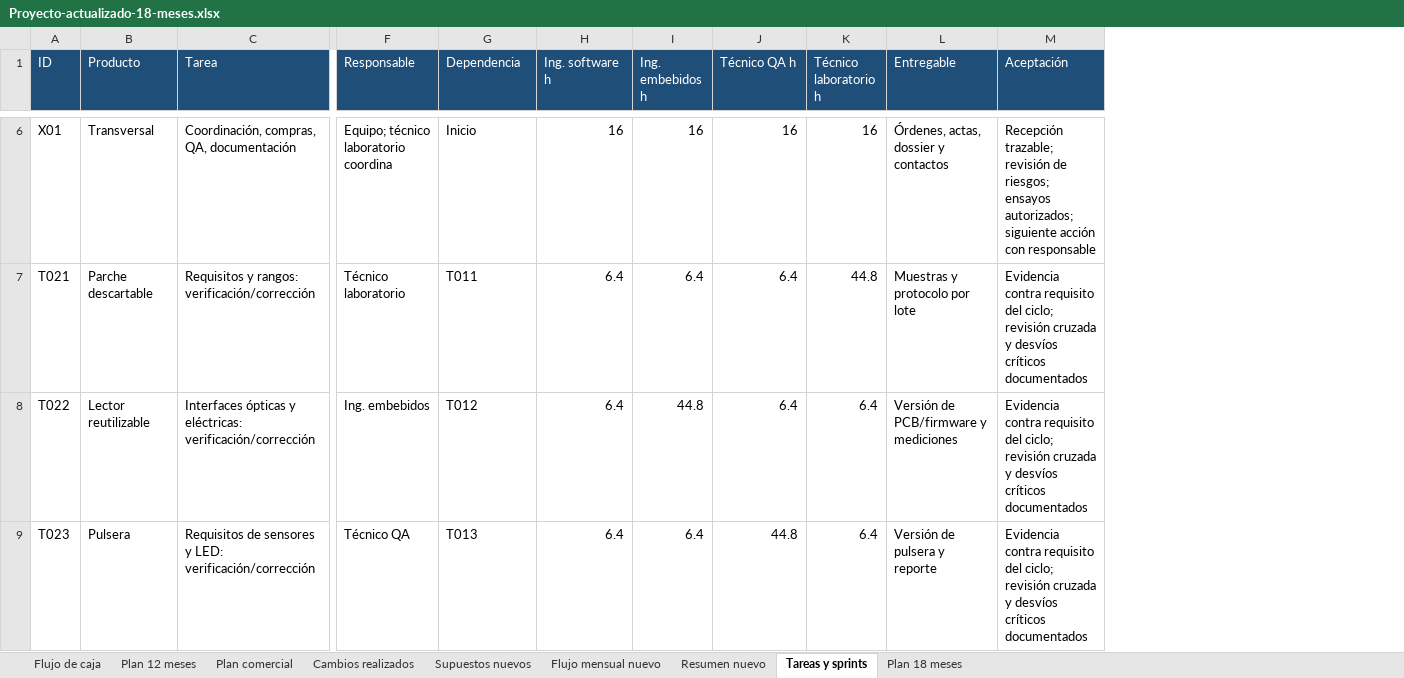
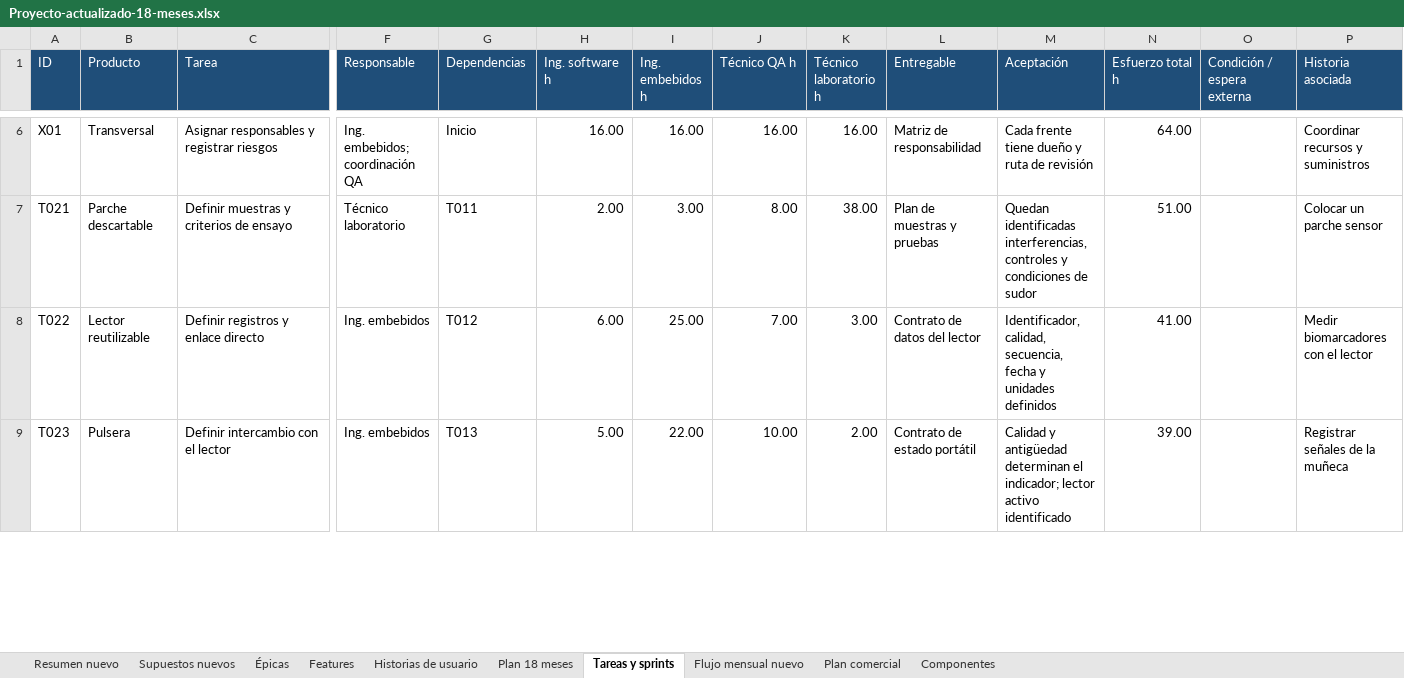
Before and after one commit to Icavicchioli/Gestion-Dreamteam-2.0, an Excel workbook: Gestion de proyectos practica/Proyecto-actualizado-18-meses.xlsx, sheet Tareas y sprints, drawn as a sheet; only a part is shown, gaps mark what is left out; values as stored, in another font and other column widths than the file's, no borders; table styles not drawn; the diff covers the shown part only; the diff names each change by its address in the sheet, - before the commit and + after, or states it on an @@ line.

```diff
--- a/Gestion de proyectos practica/Proyecto-actualizado-18-meses.xlsx (sheet Tareas y sprints)
+++ b/Gestion de proyectos practica/Proyecto-actualizado-18-meses.xlsx (sheet Tareas y sprints)
-sheet tab: Flujo de caja
-sheet tab: Plan 12 meses
-sheet tab: Cambios realizados
+sheet tab: Épicas
+sheet tab: Features
+sheet tab: Historias de usuario
+sheet tab: Componentes
@@ sheet tab order changed: Resumen nuevo | Supuestos nuevos | Épicas | Features | Historias de usuario | Plan 18 meses | Tareas y sprints | Flujo mensual nuevo | Plan comercial | Componentes @@
+column N (Esfuerzo total h), rows 6-9: 64.00 | 51.00 | 41.00 | 39.00
+column O (Condición / espera externa), empty
+column P (Historia asociada), rows 6-9: Coordinar recursos y suministros | Colocar un parche sensor | Medir biomarcadores con el lector | Registrar señales de la muñeca
-G1: Dependencia
+G1: Dependencias
-C6 (Tarea): Coordinación, compras, QA, documentación
+C6 (Tarea): Asignar responsables y registrar riesgos
-F6 (Responsable): Equipo; técnico laboratorio coordina
+F6 (Responsable): Ing. embebidos; coordinación QA
-H6 (Ing. software h): 16
+H6 (Ing. software h): 16.00
-I6 (Ing. embebidos h): 16
+I6 (Ing. embebidos h): 16.00
-J6 (Técnico QA h): 16
+J6 (Técnico QA h): 16.00
-K6 (Técnico laboratorio h): 16
+K6 (Técnico laboratorio h): 16.00
-L6 (Entregable): Órdenes, actas, dossier y contactos
+L6 (Entregable): Matriz de responsabilidad
-M6 (Aceptación): Recepción trazable; revisión de riesgos; ensayos autorizados; siguiente acción con responsable
+M6 (Aceptación): Cada frente tiene dueño y ruta de revisión
-C7 (Tarea): Requisitos y rangos: verificación/corrección
+C7 (Tarea): Definir muestras y criterios de ensayo
-H7 (Ing. software h): 6.4
+H7 (Ing. software h): 2.00
-I7 (Ing. embebidos h): 6.4
+I7 (Ing. embebidos h): 3.00
-J7 (Técnico QA h): 6.4
+J7 (Técnico QA h): 8.00
-K7 (Técnico laboratorio h): 44.8
+K7 (Técnico laboratorio h): 38.00
-L7 (Entregable): Muestras y protocolo por lote
+L7 (Entregable): Plan de muestras y pruebas
-M7 (Aceptación): Evidencia contra requisito del ciclo; revisión cruzada y desvíos críticos documentados
+M7 (Aceptación): Quedan identificadas interferencias, controles y condiciones de sudor
-C8 (Tarea): Interfaces ópticas y eléctricas: verificación/corrección
+C8 (Tarea): Definir registros y enlace directo
-H8 (Ing. software h): 6.4
+H8 (Ing. software h): 6.00
-I8 (Ing. embebidos h): 44.8
+I8 (Ing. embebidos h): 25.00
-J8 (Técnico QA h): 6.4
+J8 (Técnico QA h): 7.00
-K8 (Técnico laboratorio h): 6.4
+K8 (Técnico laboratorio h): 3.00
-L8 (Entregable): Versión de PCB/firmware y mediciones
+L8 (Entregable): Contrato de datos del lector
-M8 (Aceptación): Evidencia contra requisito del ciclo; revisión cruzada y desvíos críticos documentados
+M8 (Aceptación): Identificador, calidad, secuencia, fecha y unidades definidos
-C9 (Tarea): Requisitos de sensores y LED: verificación/corrección
+C9 (Tarea): Definir intercambio con el lector
-F9 (Responsable): Técnico QA
+F9 (Responsable): Ing. embebidos
-H9 (Ing. software h): 6.4
+H9 (Ing. software h): 5.00
-I9 (Ing. embebidos h): 6.4
+I9 (Ing. embebidos h): 22.00
-J9 (Técnico QA h): 44.8
+J9 (Técnico QA h): 10.00
-K9 (Técnico laboratorio h): 6.4
+K9 (Técnico laboratorio h): 2.00
-L9 (Entregable): Versión de pulsera y reporte
+L9 (Entregable): Contrato de estado portátil
-M9 (Aceptación): Evidencia contra requisito del ciclo; revisión cruzada y desvíos críticos documentados
+M9 (Aceptación): Calidad y antigüedad determinan el indicador; lector activo identificado
```
Also changed, not shown: 4 added rows and 1460 edited cells elsewhere in this sheet, sheet Plan 18 meses, sheet Flujo mensual nuevo, sheet Resumen nuevo, sheet Supuestos nuevos, sheet Plan comercial, formulas that keep their value, 27 other files.
